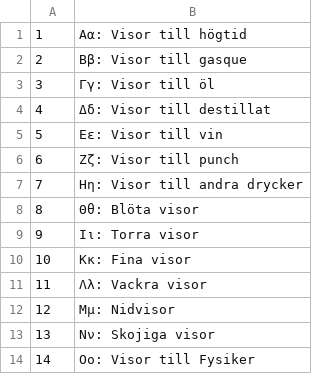
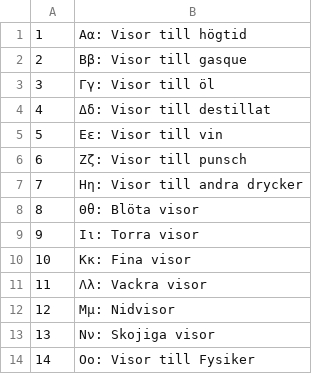
Before and after one commit to Fysiksektionen/Sangbok-Web, a CSV file: songdata/chapters.csv, drawn as a sheet.

Commit message:
Fixa stavfel

```diff
--- a/songdata/chapters.csv
+++ b/songdata/chapters.csv
@@ -5,3 +5,3 @@
 5,"Εε: Visor till vin"
-6,"Ζζ: Visor till punch"
+6,"Ζζ: Visor till punsch"
 7,"Ηη: Visor till andra drycker"
```
